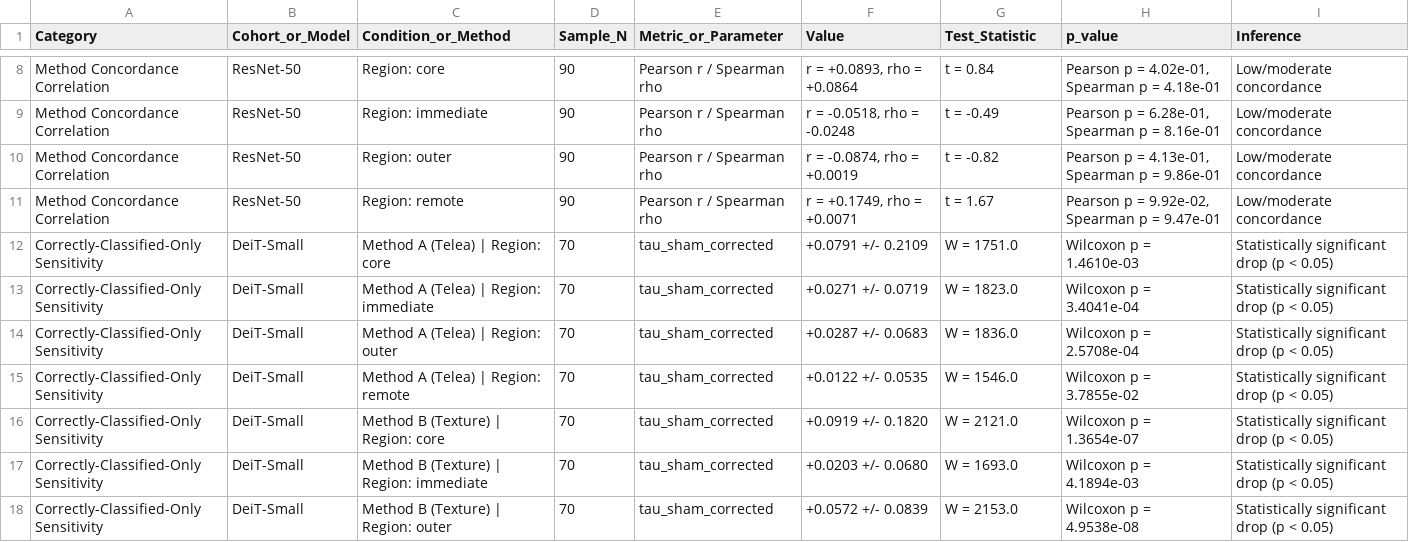
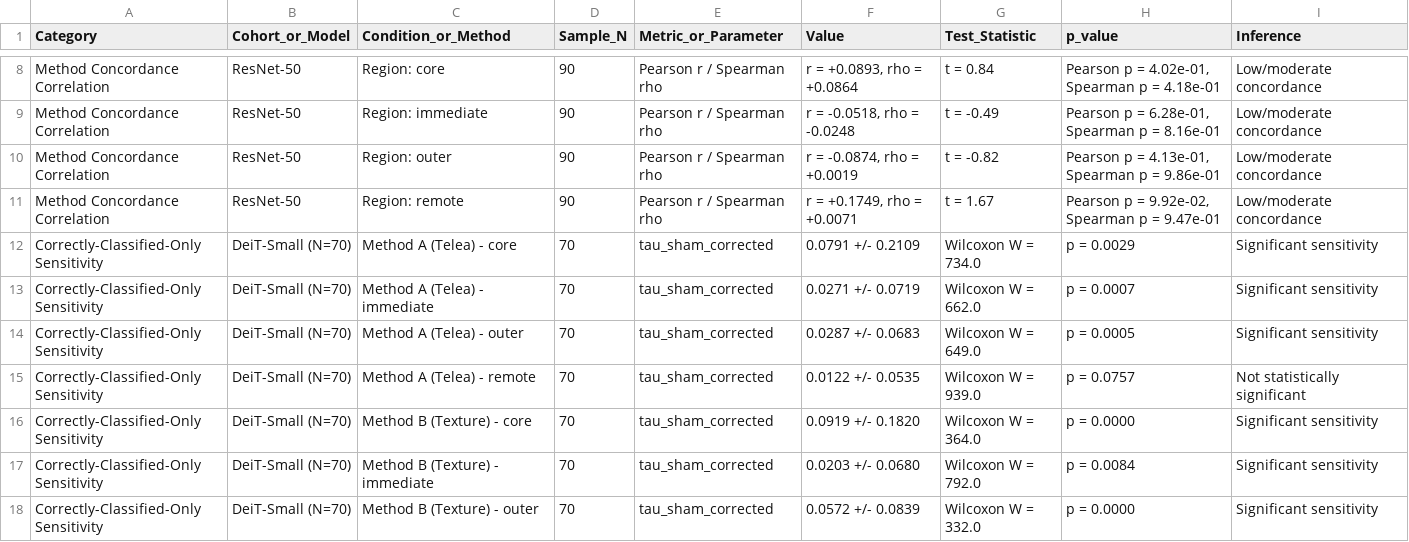
Before and after one commit to CSrajput-ux/brain-tumor-prediction-using-deep-leaning, a CSV file: revision/tables/table_s3_secondary_and_clustered_statistics.csv, drawn as a sheet; only a part is shown, gaps mark what is left out; the diff covers the shown part only.

Commit message:
fix(stats): reconcile CR-01 BRISC core p-value, CR-02 patient clusters, CR-03 linear mixed model, reference verification, and MA-04-MA-13 findings

```diff
--- a/revision/tables/table_s3_secondary_and_clustered_statistics.csv
+++ b/revision/tables/table_s3_secondary_and_clustered_statistics.csv
@@ -11,8 +11,8 @@ Method Concordance Correlation,ResNet-50,Region: outer,90,Pearson r / Spearman r
 Method Concordance Correlation,ResNet-50,Region: remote,90,Pearson r / Spearman rho,"r = +0.1749, rho = +0.0071",t = 1.67,"Pearson p = 9.92e-02, Spearman p = 9.47e-01",Low/moderate concordance
-Correctly-Classified-Only Sensitivity,DeiT-Small,Method A (Telea) | Region: core,70,tau_sham_corrected,+0.0791 +/- 0.2109,W = 1751.0,Wilcoxon p = 1.4610e-03,Statistically significant drop (p < 0.05)
-Correctly-Classified-Only Sensitivity,DeiT-Small,Method A (Telea) | Region: immediate,70,tau_sham_corrected,+0.0271 +/- 0.0719,W = 1823.0,Wilcoxon p = 3.4041e-04,Statistically significant drop (p < 0.05)
-Correctly-Classified-Only Sensitivity,DeiT-Small,Method A (Telea) | Region: outer,70,tau_sham_corrected,+0.0287 +/- 0.0683,W = 1836.0,Wilcoxon p = 2.5708e-04,Statistically significant drop (p < 0.05)
-Correctly-Classified-Only Sensitivity,DeiT-Small,Method A (Telea) | Region: remote,70,tau_sham_corrected,+0.0122 +/- 0.0535,W = 1546.0,Wilcoxon p = 3.7855e-02,Statistically significant drop (p < 0.05)
-Correctly-Classified-Only Sensitivity,DeiT-Small,Method B (Texture) | Region: core,70,tau_sham_corrected,+0.0919 +/- 0.1820,W = 2121.0,Wilcoxon p = 1.3654e-07,Statistically significant drop (p < 0.05)
-Correctly-Classified-Only Sensitivity,DeiT-Small,Method B (Texture) | Region: immediate,70,tau_sham_corrected,+0.0203 +/- 0.0680,W = 1693.0,Wilcoxon p = 4.1894e-03,Statistically significant drop (p < 0.05)
-Correctly-Classified-Only Sensitivity,DeiT-Small,Method B (Texture) | Region: outer,70,tau_sham_corrected,+0.0572 +/- 0.0839,W = 2153.0,Wilcoxon p = 4.9538e-08,Statistically significant drop (p < 0.05)
+Correctly-Classified-Only Sensitivity,DeiT-Small (N=70),Method A (Telea) - core,70,tau_sham_corrected,0.0791 +/- 0.2109,Wilcoxon W = 734.0,p = 0.0029,Significant sensitivity
+Correctly-Classified-Only Sensitivity,DeiT-Small (N=70),Method A (Telea) - immediate,70,tau_sham_corrected,0.0271 +/- 0.0719,Wilcoxon W = 662.0,p = 0.0007,Significant sensitivity
+Correctly-Classified-Only Sensitivity,DeiT-Small (N=70),Method A (Telea) - outer,70,tau_sham_corrected,0.0287 +/- 0.0683,Wilcoxon W = 649.0,p = 0.0005,Significant sensitivity
+Correctly-Classified-Only Sensitivity,DeiT-Small (N=70),Method A (Telea) - remote,70,tau_sham_corrected,0.0122 +/- 0.0535,Wilcoxon W = 939.0,p = 0.0757,Not statistically significant
+Correctly-Classified-Only Sensitivity,DeiT-Small (N=70),Method B (Texture) - core,70,tau_sham_corrected,0.0919 +/- 0.1820,Wilcoxon W = 364.0,p = 0.0000,Significant sensitivity
+Correctly-Classified-Only Sensitivity,DeiT-Small (N=70),Method B (Texture) - immediate,70,tau_sham_corrected,0.0203 +/- 0.0680,Wilcoxon W = 792.0,p = 0.0084,Significant sensitivity
+Correctly-Classified-Only Sensitivity,DeiT-Small (N=70),Method B (Texture) - outer,70,tau_sham_corrected,0.0572 +/- 0.0839,Wilcoxon W = 332.0,p = 0.0000,Significant sensitivity
```
Also changed, not shown: 1 added row and 63 edited cells elsewhere in this file, reports/reference_verification.csv, 7 other files.
